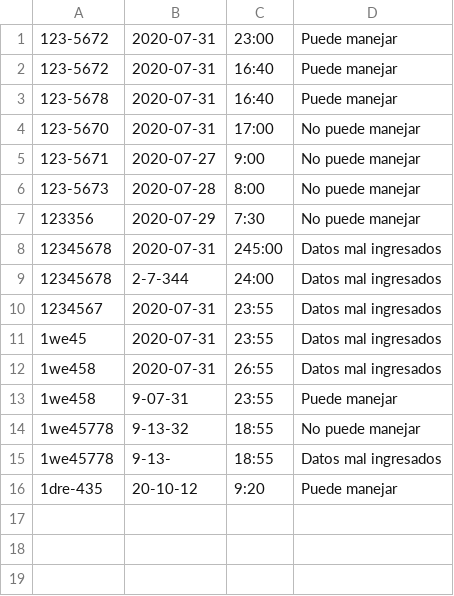
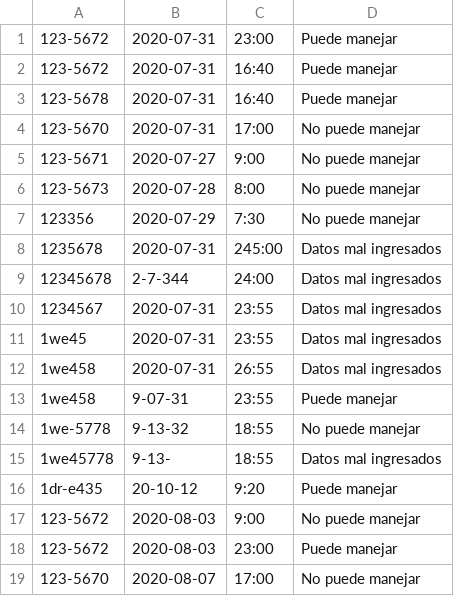
Before and after one commit to martinvelezf/PicoYplaca, a CSV file: tests.csv, drawn as a sheet.

```diff
--- a/tests.csv
+++ b/tests.csv
@@ -7,3 +7,3 @@
 123356,2020-07-29,7:30,No puede manejar
-12345678,2020-07-31,245:00,Datos mal ingresados
+1235678,2020-07-31,245:00,Datos mal ingresados
 12345678,2-7-344,24:00,Datos mal ingresados
@@ -13,4 +13,7 @@
 1we458,9-07-31,23:55,Puede manejar
-1we45778,9-13-32,18:55,No puede manejar
+1we-5778,9-13-32,18:55,No puede manejar
 1we45778,9-13-,18:55,Datos mal ingresados
-1dre-435,20-10-12,9:20,Puede manejar
+1dr-e435,20-10-12,9:20,Puede manejar
+123-5672,2020-08-03,9:00,No puede manejar
+123-5672,2020-08-03,23:00,Puede manejar
+123-5670,2020-08-07,17:00,No puede manejar
```
Also changed, not shown: 3 other files.
